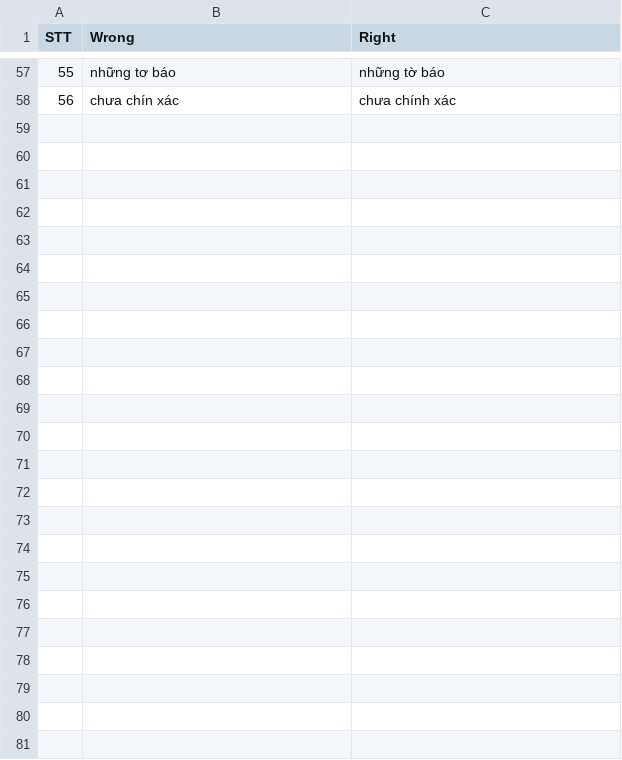
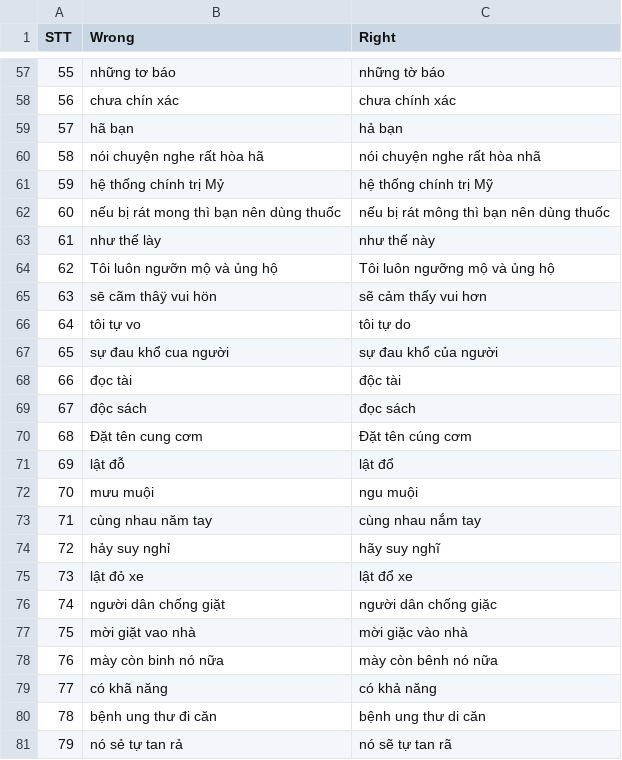
Before and after one commit to WhySchools/VMDS-vietnamese-misspell-dataset-from-Social-media, a CSV file: dataset.csv, drawn as a sheet; only a part is shown, gaps mark what is left out; the diff names each change by its address in the sheet, - before the commit and + after, or states it on an @@ line.

Commit message:
Add 59-81

```diff
--- a/dataset.csv
+++ b/dataset.csv
+row 59: 57 | hã bạn | hả bạn
+row 60: 58 | nói chuyện nghe rất hòa hã | nói chuyện nghe rất hòa nhã
+row 61: 59 | hệ thống chính trị Mỷ | hệ thống chính trị Mỹ
+row 62: 60 | nếu bị rát mong thì bạn nên dùng thuốc | nếu bị rát mông thì bạn nên dùng thuốc
+row 63: 61 | như thế lày | như thế này
+row 64: 62 | Tôi luôn ngưỡn mộ và ủng hộ | Tôi luôn ngưỡng mộ và ủng hộ
+row 65: 63 | sē cãm thâÿ vui hön | sẽ cảm thấy vui hơn
+row 66: 64 | tôi tự vo | tôi tự do
+row 67: 65 | sự đau khổ cua người | sự đau khổ của người
+row 68: 66 | đọc tài | độc tài
+row 69: 67 | độc sách | đọc sách
+row 70: 68 | Đặt tên cung cơm | Đặt tên cúng cơm
+row 71: 69 | lật đỗ | lật đổ
+row 72: 70 | mưu muội | ngu muội
+row 73: 71 | cùng nhau năm tay | cùng nhau nắm tay
+row 74: 72 | hảy suy nghỉ | hãy suy nghĩ
+row 75: 73 | lật đỏ xe | lật đổ xe
+row 76: 74 | người dân chống giặt | người dân chống giặc
+row 77: 75 | mời giặt vao nhà | mời giặc vào nhà
+row 78: 76 | mày còn binh nó nữa | mày còn bênh nó nữa
+row 79: 77 | có khã năng | có khả năng
+row 80: 78 | bệnh ung thư đi căn | bệnh ung thư di căn
+row 81: 79 | nó sẻ tự tan rả | nó sẽ tự tan rã
```
